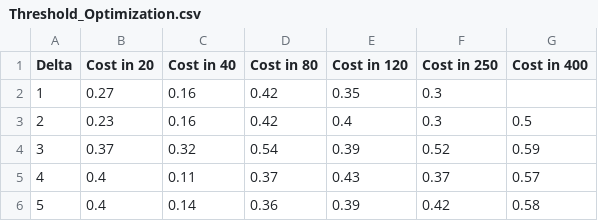
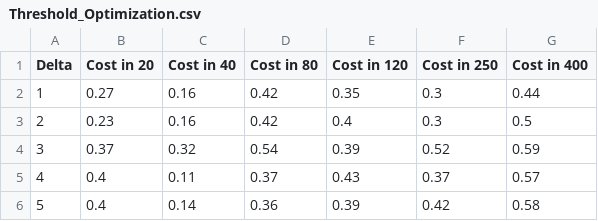
Before and after one commit to Elnazlmch/github-example, a CSV file: Threshold_Optimization.csv, drawn as a sheet.

Commit message:
Update Threshold_Optimization.csv

```diff
--- a/Threshold_Optimization.csv
+++ b/Threshold_Optimization.csv
@@ -1,3 +1,3 @@
 Delta,	Cost in 20,	Cost in 40,	Cost in 80, Cost in 120, Cost in 250, Cost in 400
-1,	0.27,	0.16, 0.42, 0.35, 0.3
+1,	0.27,	0.16, 0.42, 0.35, 0.3, 0.44
 2, 0.23, 0.16, 0.42, 0.4, 0.3, 0.5
```
